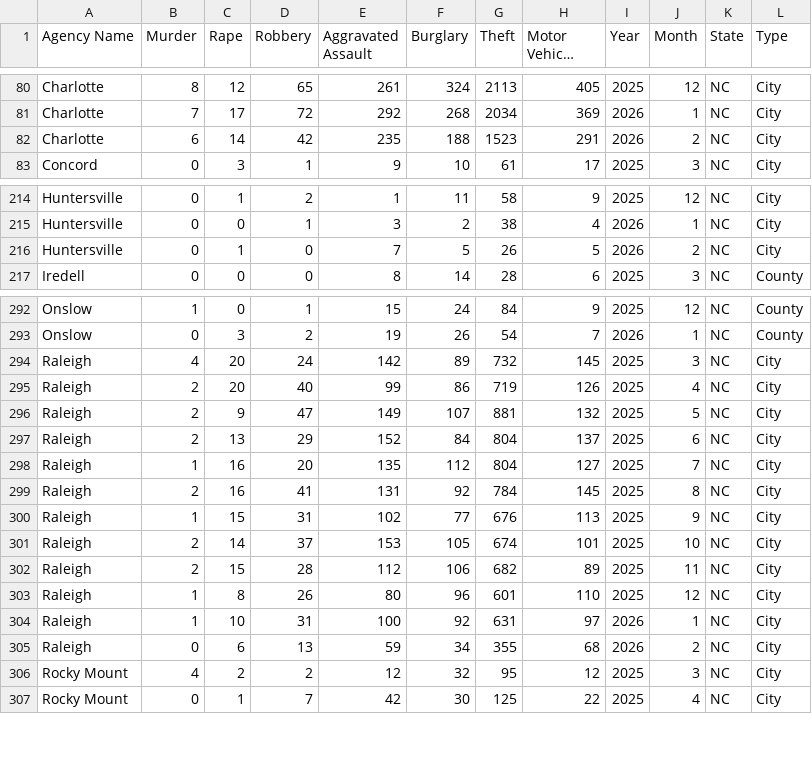
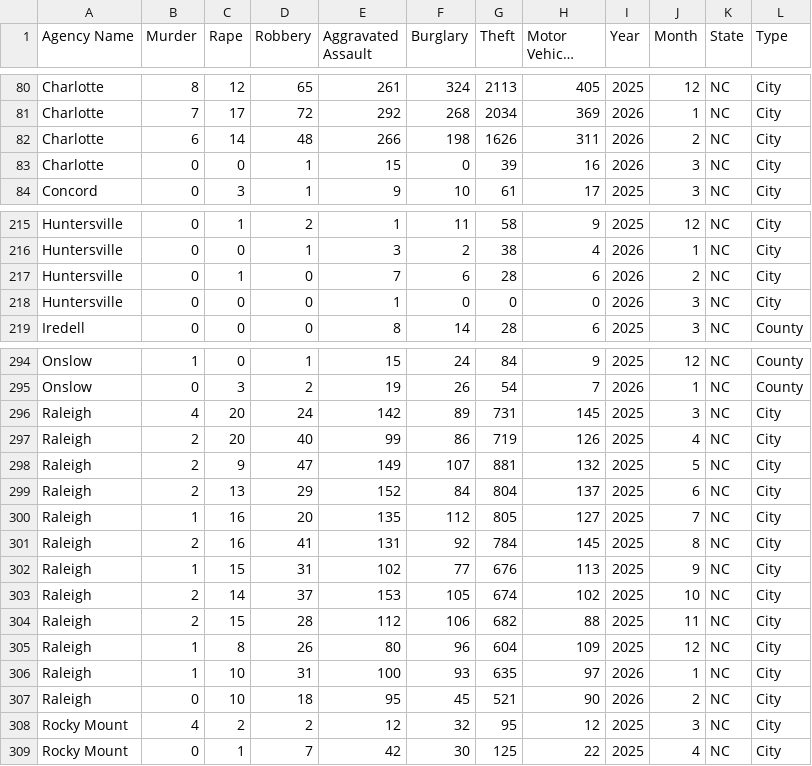
Before and after one commit to AH-Datalytics/nc-crime-output, a CSV file: NC_Crime_Data.csv, drawn as a sheet; only a part is shown, gaps mark what is left out; long unchanged cells end in ….

```diff
--- a/NC_Crime_Data.csv
+++ b/NC_Crime_Data.csv
@@ -81,3 +81,4 @@ Charlotte,8,12,65,261,324,2113,405,2025,12,NC,City
 Charlotte,7,17,72,292,268,2034,369,2026,1,NC,City
-Charlotte,6,14,42,235,188,1523,291,2026,2,NC,City
+Charlotte,6,14,48,266,198,1626,311,2026,2,NC,City
+Charlotte,0,0,1,15,0,39,16,2026,3,NC,City
 Concord,0,3,1,9,10,61,17,2025,3,NC,City
@@ -215,3 +216,4 @@ Huntersville,0,1,2,1,11,58,9,2025,12,NC,City
 Huntersville,0,0,1,3,2,38,4,2026,1,NC,City
-Huntersville,0,1,0,7,5,26,5,2026,2,NC,City
+Huntersville,0,1,0,7,6,28,6,2026,2,NC,City
+Huntersville,0,0,0,1,0,0,0,2026,3,NC,City
 Iredell,0,0,0,8,14,28,6,2025,3,NC,County
@@ -293,3 +295,3 @@ Onslow,1,0,1,15,24,84,9,2025,12,NC,County
 Onslow,0,3,2,19,26,54,7,2026,1,NC,County
-Raleigh,4,20,24,142,89,732,145,2025,3,NC,City
+Raleigh,4,20,24,142,89,731,145,2025,3,NC,City
 Raleigh,2,20,40,99,86,719,126,2025,4,NC,City
@@ -297,10 +299,10 @@ Raleigh,2,9,47,149,107,881,132,2025,5,NC,City
 Raleigh,2,13,29,152,84,804,137,2025,6,NC,City
-Raleigh,1,16,20,135,112,804,127,2025,7,NC,City
+Raleigh,1,16,20,135,112,805,127,2025,7,NC,City
 Raleigh,2,16,41,131,92,784,145,2025,8,NC,City
 Raleigh,1,15,31,102,77,676,113,2025,9,NC,City
-Raleigh,2,14,37,153,105,674,101,2025,10,NC,City
-Raleigh,2,15,28,112,106,682,89,2025,11,NC,City
-Raleigh,1,8,26,80,96,601,110,2025,12,NC,City
-Raleigh,1,10,31,100,92,631,97,2026,1,NC,City
-Raleigh,0,6,13,59,34,355,68,2026,2,NC,City
+Raleigh,2,14,37,153,105,674,102,2025,10,NC,City
+Raleigh,2,15,28,112,106,682,88,2025,11,NC,City
+Raleigh,1,8,26,80,96,604,109,2025,12,NC,City
+Raleigh,1,10,31,100,93,635,97,2026,1,NC,City
+Raleigh,0,10,18,95,45,521,90,2026,2,NC,City
 Rocky Mount,4,2,2,12,32,95,12,2025,3,NC,City
```
